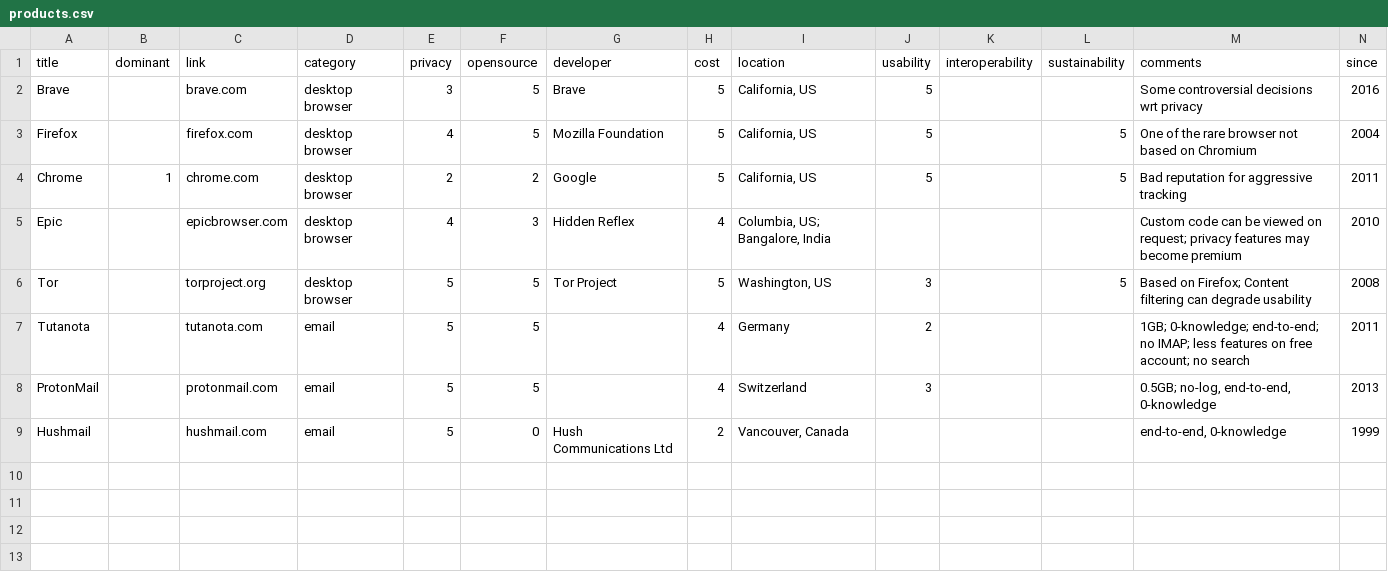
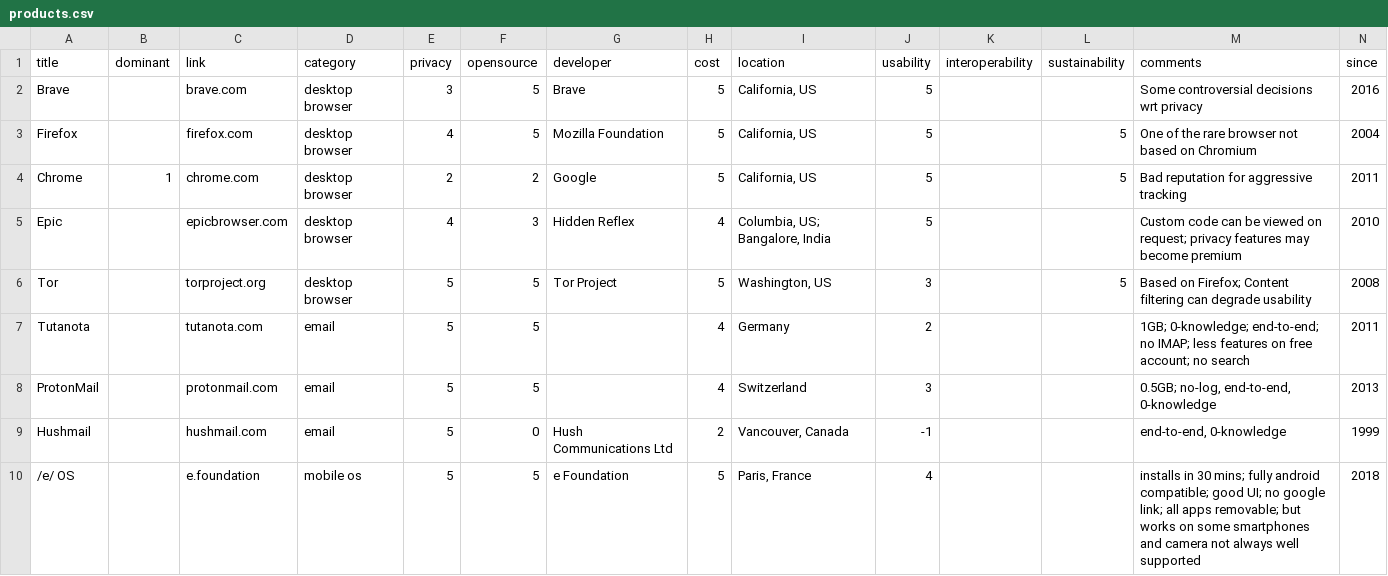
Before and after one commit to l0k9j/webversity, a CSV file: content/data/products.csv, drawn as a sheet.

Commit message:
Added /e/ to Mobile OS.

```diff
--- a/content/data/products.csv
+++ b/content/data/products.csv
@@ -4,3 +4,3 @@
 "Chrome",1,"chrome.com","desktop browser",2,2,"Google",5,"California, US",5,,5,"Bad reputation for aggressive tracking",2011
-"Epic",,"epicbrowser.com","desktop browser",4,3,"Hidden Reflex",4,"Columbia, US; Bangalore, India ",,,,"Custom code can be viewed on request; privacy features may become premium",2010
+"Epic",,"epicbrowser.com","desktop browser",4,3,"Hidden Reflex",4,"Columbia, US; Bangalore, India ",5,,,"Custom code can be viewed on request; privacy features may become premium",2010
 "Tor",,"torproject.org","desktop browser",5,5,"Tor Project",5,"Washington, US",3,,5,"Based on Firefox; Content filtering can degrade usability",2008
@@ -8,2 +8,3 @@
 "ProtonMail",,"protonmail.com","email",5,5,,4,"Switzerland",3,,,"0.5GB; no-log, end-to-end, 0-knowledge",2013
-"Hushmail",,"hushmail.com","email",5,0,"Hush Communications Ltd",2,"Vancouver, Canada",,,,"end-to-end, 0-knowledge",1999
+"Hushmail",,"hushmail.com","email",5,0,"Hush Communications Ltd",2,"Vancouver, Canada",-1,,,"end-to-end, 0-knowledge",1999
+"/e/ OS",,"e.foundation","mobile os",5,5,"e Foundation",5,"Paris, France",4,,,"installs in 30 mins; fully android compatible; good UI; no google link; all apps removable; but works on some smartphones and camera not always well supported",2018
```
Also changed, not shown: 3 other files.
